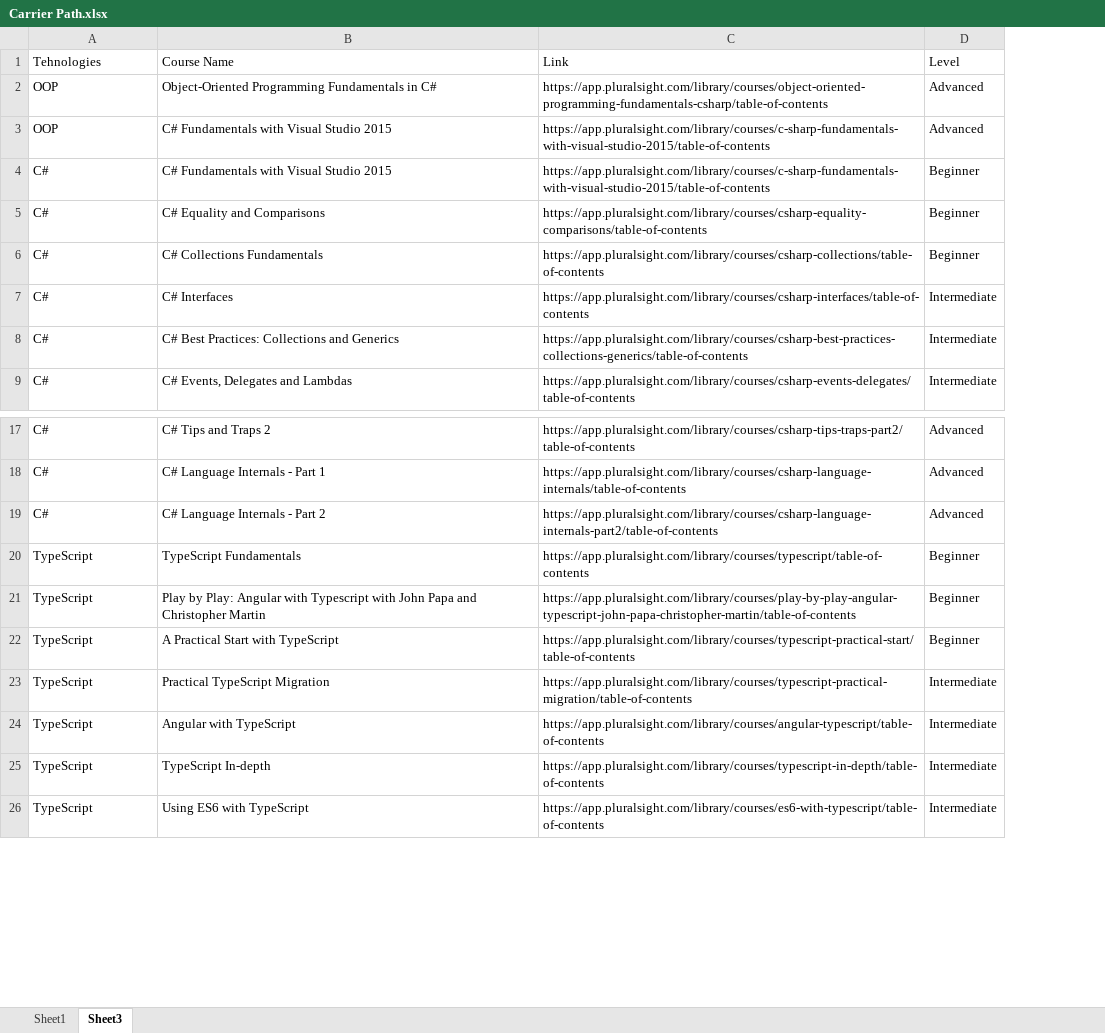
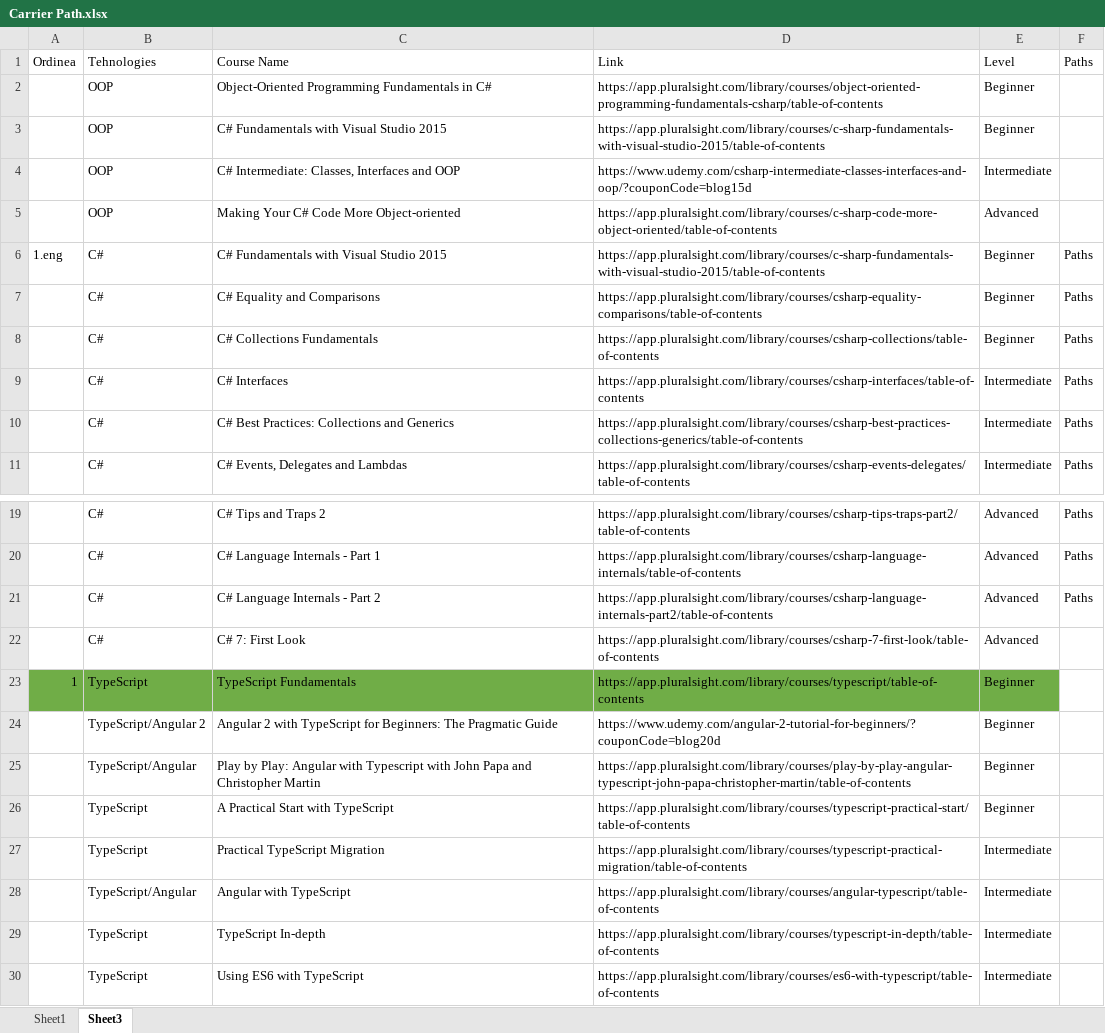
Before and after one commit to natalia031147/Test, an Excel workbook: Carrier Path.xlsx, sheet Sheet3, drawn as a sheet; only a part is shown, gaps mark what is left out; values as stored, in another font and other column widths than the file's, no borders; conditional formats not drawn; addresses are those after the commit; the diff covers the shown part only; the diff names each change by its address in the sheet, - before the commit and + after, or states it on an @@ line.

```diff
--- a/Carrier Path.xlsx (sheet Sheet3)
+++ b/Carrier Path.xlsx (sheet Sheet3)
+column A, row 1: Ordinea; row 6: 1.eng; row 23: 1
+column F, row 1: Paths; rows 6-11: all Paths; rows 19-21: all Paths
-E2:E3: Advanced
+E2:E3: Beginner
+row 4:  | OOP | C# Intermediate: Classes, Interfaces and OOP | https://www.udemy.com/csharp-intermediate-classes-interfaces-and-oop/?couponCode=blog15d | Intermediate
+row 5:  | OOP | Making Your C# Code More Object-oriented | https://app.pluralsight.com/library/courses/c-sharp-code-more-object-oriented/table-of-contents | Advanced
+row 22:  | C# | C# 7: First Look | https://app.pluralsight.com/library/courses/csharp-7-first-look/table-of-contents | Advanced
-B23:E23 fill: none
+B23:E23 fill: #70AD47
+row 24:  | TypeScript/Angular 2 | Angular 2 with TypeScript for Beginners: The Pragmatic Guide | https://www.udemy.com/angular-2-tutorial-for-beginners/?couponCode=blog20d | Beginner
-B25: TypeScript
+B25: TypeScript/Angular
-B28: TypeScript
+B28: TypeScript/Angular
```
Also changed, not shown: 85 added rows elsewhere in this sheet, sheet Sheet1.
